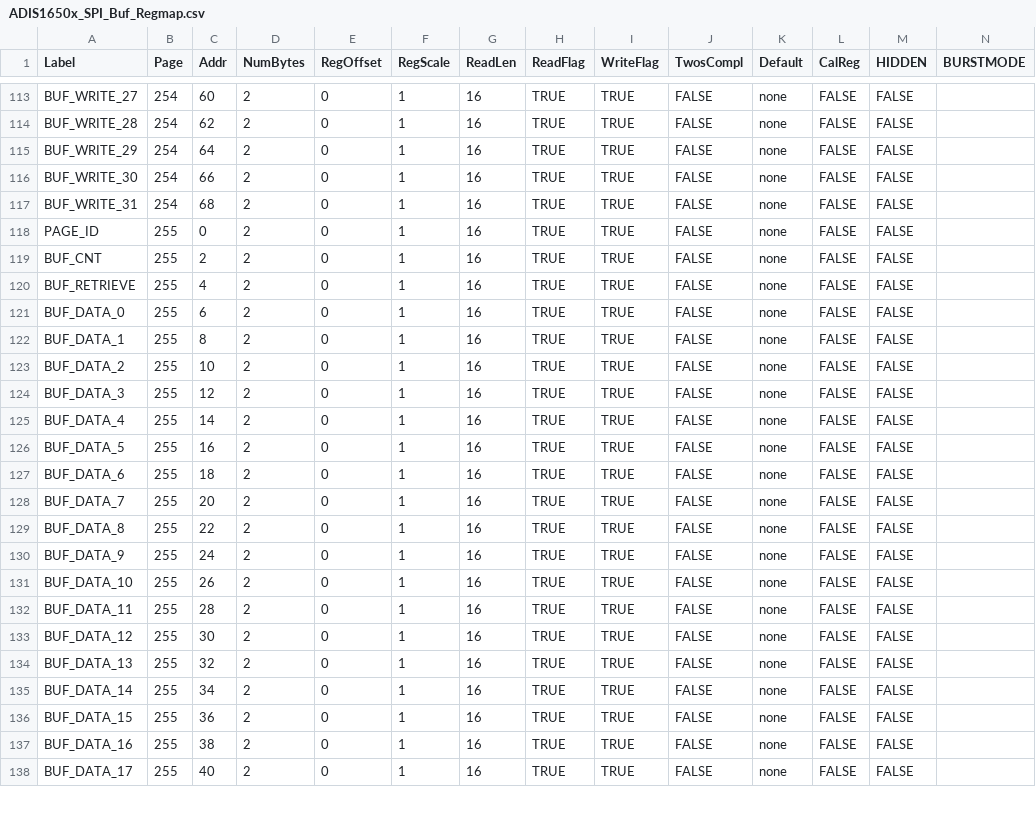
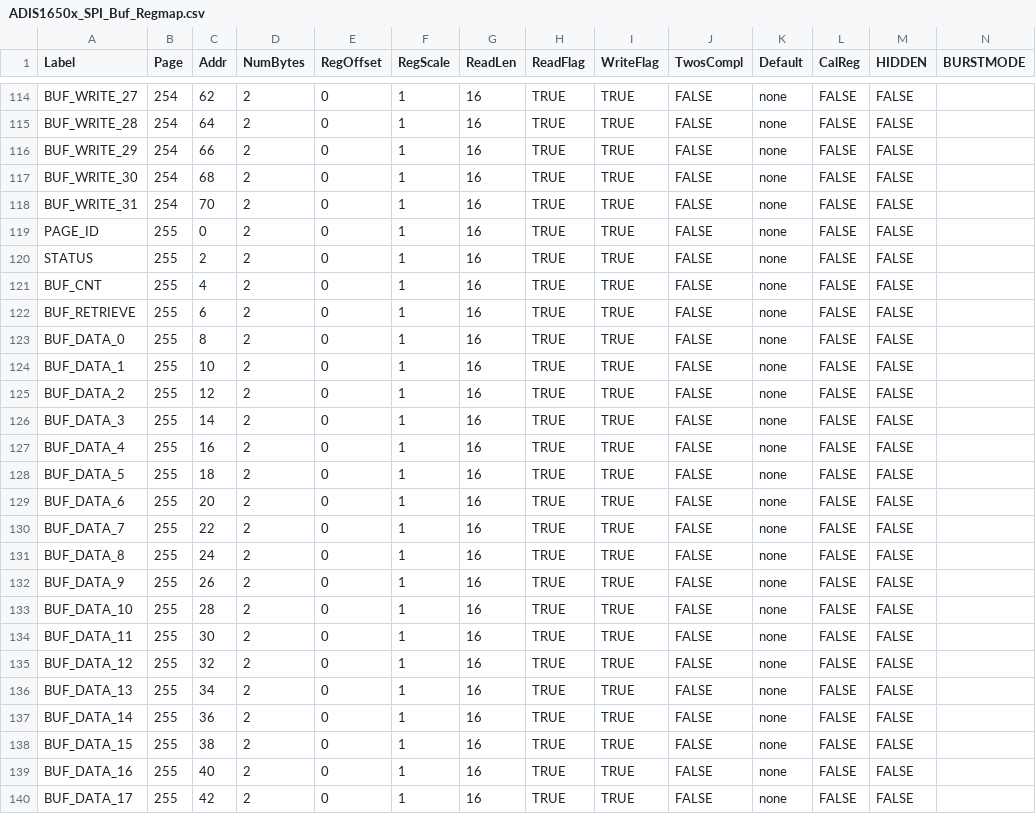
Before and after one commit to ajn96/iSensor-SPI-Buffer, a CSV file: ADIS1650x_SPI_Buf_Regmap.csv, drawn as a sheet; only a part is shown, gaps mark what is left out; addresses are those after the commit; the diff covers the shown part only; the diff names each change by its address in the sheet, - before the commit and + after, or states it on an @@ line.

```diff
--- a/ADIS1650x_SPI_Buf_Regmap.csv
+++ b/ADIS1650x_SPI_Buf_Regmap.csv
-C114 (Addr): 60
+C114 (Addr): 62
-C115 (Addr): 62
+C115 (Addr): 64
-C116 (Addr): 64
+C116 (Addr): 66
-C117 (Addr): 66
+C117 (Addr): 68
-C118 (Addr): 68
+C118 (Addr): 70
+row 120: STATUS | 255 | 2 | 2 | 0 | 1 | 16 | TRUE | TRUE | FALSE | none | FALSE | FALSE
-C121 (Addr): 2
+C121 (Addr): 4
-C122 (Addr): 4
+C122 (Addr): 6
-C123 (Addr): 6
+C123 (Addr): 8
-C124 (Addr): 8
+C124 (Addr): 10
-C125 (Addr): 10
+C125 (Addr): 12
-C126 (Addr): 12
+C126 (Addr): 14
-C127 (Addr): 14
+C127 (Addr): 16
-C128 (Addr): 16
+C128 (Addr): 18
-C129 (Addr): 18
+C129 (Addr): 20
-C130 (Addr): 20
+C130 (Addr): 22
-C131 (Addr): 22
+C131 (Addr): 24
-C132 (Addr): 24
+C132 (Addr): 26
-C133 (Addr): 26
+C133 (Addr): 28
-C134 (Addr): 28
+C134 (Addr): 30
-C135 (Addr): 30
+C135 (Addr): 32
-C136 (Addr): 32
+C136 (Addr): 34
-C137 (Addr): 34
+C137 (Addr): 36
-C138 (Addr): 36
+C138 (Addr): 38
-C139 (Addr): 38
+C139 (Addr): 40
-C140 (Addr): 40
+C140 (Addr): 42
```
Also changed, not shown: 1 added row and 44 edited cells elsewhere in this file, iSensor_SPI_Buffer_RegDataFile.csv, 3 other files.
